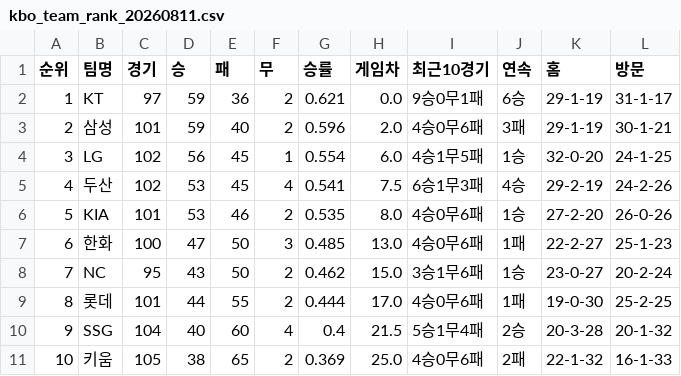
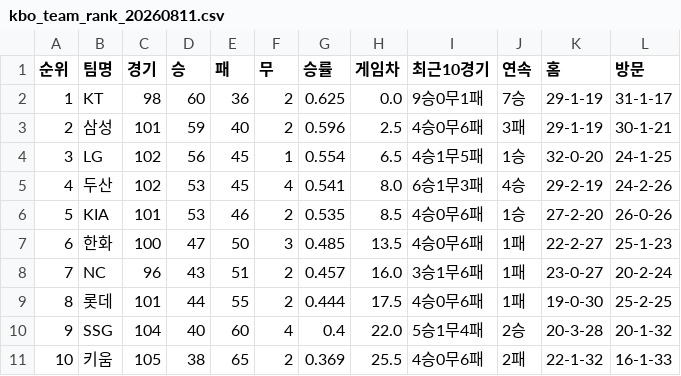
Before and after one commit to kwakws0225-ai/kbo-rank, a CSV file: data/kbo_team_rank_20260811.csv, drawn as a sheet.

```diff
--- a/data/kbo_team_rank_20260811.csv
+++ b/data/kbo_team_rank_20260811.csv
@@ -1,11 +1,11 @@
 순위,팀명,경기,승,패,무,승률,게임차,최근10경기,연속,홈,방문
-1,KT,97,59,36,2,0.621,0.0,9승0무1패,6승,29-1-19,31-1-17
-2,삼성,101,59,40,2,0.596,2.0,4승0무6패,3패,29-1-19,30-1-21
-3,LG,102,56,45,1,0.554,6.0,4승1무5패,1승,32-0-20,24-1-25
-4,두산,102,53,45,4,0.541,7.5,6승1무3패,4승,29-2-19,24-2-26
-5,KIA,101,53,46,2,0.535,8.0,4승0무6패,1승,27-2-20,26-0-26
-6,한화,100,47,50,3,0.485,13.0,4승0무6패,1패,22-2-27,25-1-23
-7,NC,95,43,50,2,0.462,15.0,3승1무6패,1승,23-0-27,20-2-24
-8,롯데,101,44,55,2,0.444,17.0,4승0무6패,1패,19-0-30,25-2-25
-9,SSG,104,40,60,4,0.4,21.5,5승1무4패,2승,20-3-28,20-1-32
-10,키움,105,38,65,2,0.369,25.0,4승0무6패,2패,22-1-32,16-1-33
+1,KT,98,60,36,2,0.625,0.0,9승0무1패,7승,29-1-19,31-1-17
+2,삼성,101,59,40,2,0.596,2.5,4승0무6패,3패,29-1-19,30-1-21
+3,LG,102,56,45,1,0.554,6.5,4승1무5패,1승,32-0-20,24-1-25
+4,두산,102,53,45,4,0.541,8.0,6승1무3패,4승,29-2-19,24-2-26
+5,KIA,101,53,46,2,0.535,8.5,4승0무6패,1승,27-2-20,26-0-26
+6,한화,100,47,50,3,0.485,13.5,4승0무6패,1패,22-2-27,25-1-23
+7,NC,96,43,51,2,0.457,16.0,3승1무6패,1패,23-0-27,20-2-24
+8,롯데,101,44,55,2,0.444,17.5,4승0무6패,1패,19-0-30,25-2-25
+9,SSG,104,40,60,4,0.4,22.0,5승1무4패,2승,20-3-28,20-1-32
+10,키움,105,38,65,2,0.369,25.5,4승0무6패,2패,22-1-32,16-1-33
```
Also changed, not shown: 2 other files.
